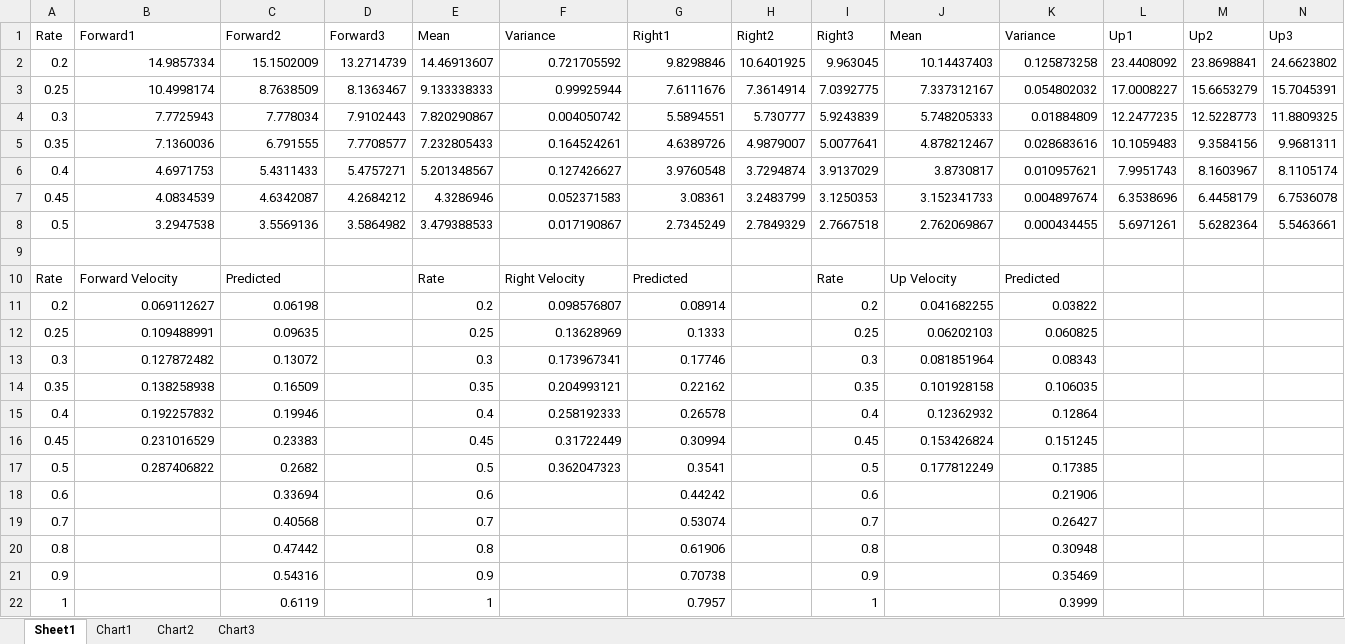
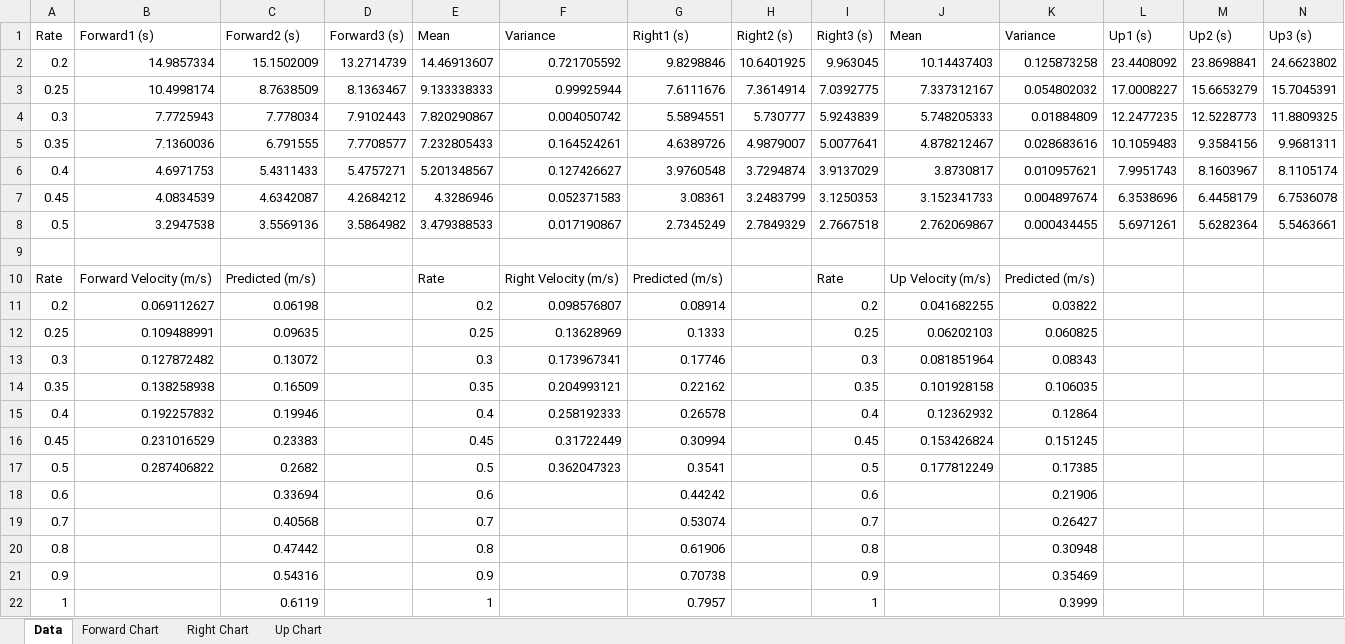
Before and after one commit to sgolodetz/smg-rotory, an Excel workbook: calibration/Tello Linear Rates.xlsx, sheet Data, drawn as a sheet; only a part is shown; values as stored, in another font and other column widths than the file's, no cell formats; the diff names each change by its address in the sheet, - before the commit and + after, or states it on an @@ line.

```diff
--- a/calibration/Tello Linear Rates.xlsx (sheet Data)
+++ b/calibration/Tello Linear Rates.xlsx (sheet Data)
-sheet tab: Sheet1
+sheet tab: Data
-sheet tab: Chart1
-sheet tab: Chart2
-sheet tab: Chart3
+sheet tab: Forward Chart
+sheet tab: Right Chart
+sheet tab: Up Chart
-B1: Forward1
+B1: Forward1 (s)
-C1: Forward2
+C1: Forward2 (s)
-D1: Forward3
+D1: Forward3 (s)
-G1: Right1
+G1: Right1 (s)
-H1: Right2
+H1: Right2 (s)
-I1: Right3
+I1: Right3 (s)
-L1: Up1
+L1: Up1 (s)
-M1: Up2
+M1: Up2 (s)
-N1: Up3
+N1: Up3 (s)
-B10: Forward Velocity
+B10: Forward Velocity (m/s)
-C10: Predicted
+C10: Predicted (m/s)
-F10: Right Velocity
+F10: Right Velocity (m/s)
-G10: Predicted
+G10: Predicted (m/s)
-J10: Up Velocity
+J10: Up Velocity (m/s)
-K10: Predicted
+K10: Predicted (m/s)
```
Also changed, not shown: cell formats, charts or pictures, calibration/Tello Turn Rate.xlsx.
